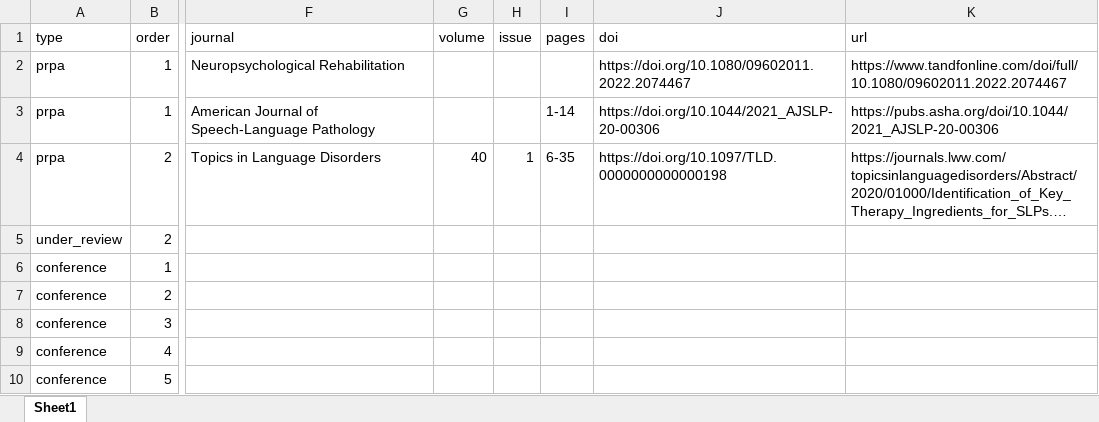
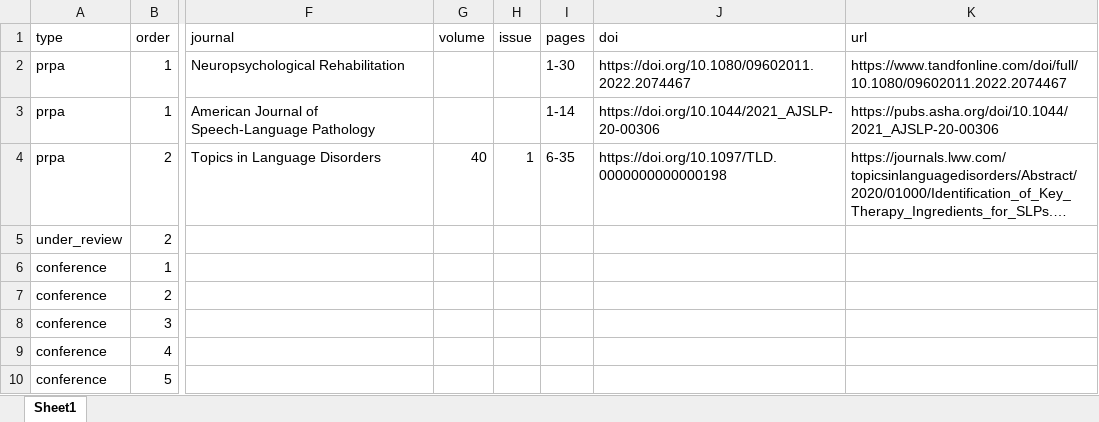
Before and after one commit to Jim-Wright90/wright_cv, an Excel workbook: data/pubs.xlsx, sheet Sheet1, drawn as a sheet; only a part is shown, gaps mark what is left out; long unchanged cells end in …; values as stored, in another font and other column widths than the file's, no borders; the diff names each change by its address in the sheet, - before the commit and + after, or states it on an @@ line.

Commit message:
page numbers for published dissertation

```diff
--- a/data/pubs.xlsx (sheet Sheet1)
+++ b/data/pubs.xlsx (sheet Sheet1)
-I2 (pages): (empty)
+I2 (pages): 1-30
```
Also changed, not shown: 1 other file.
